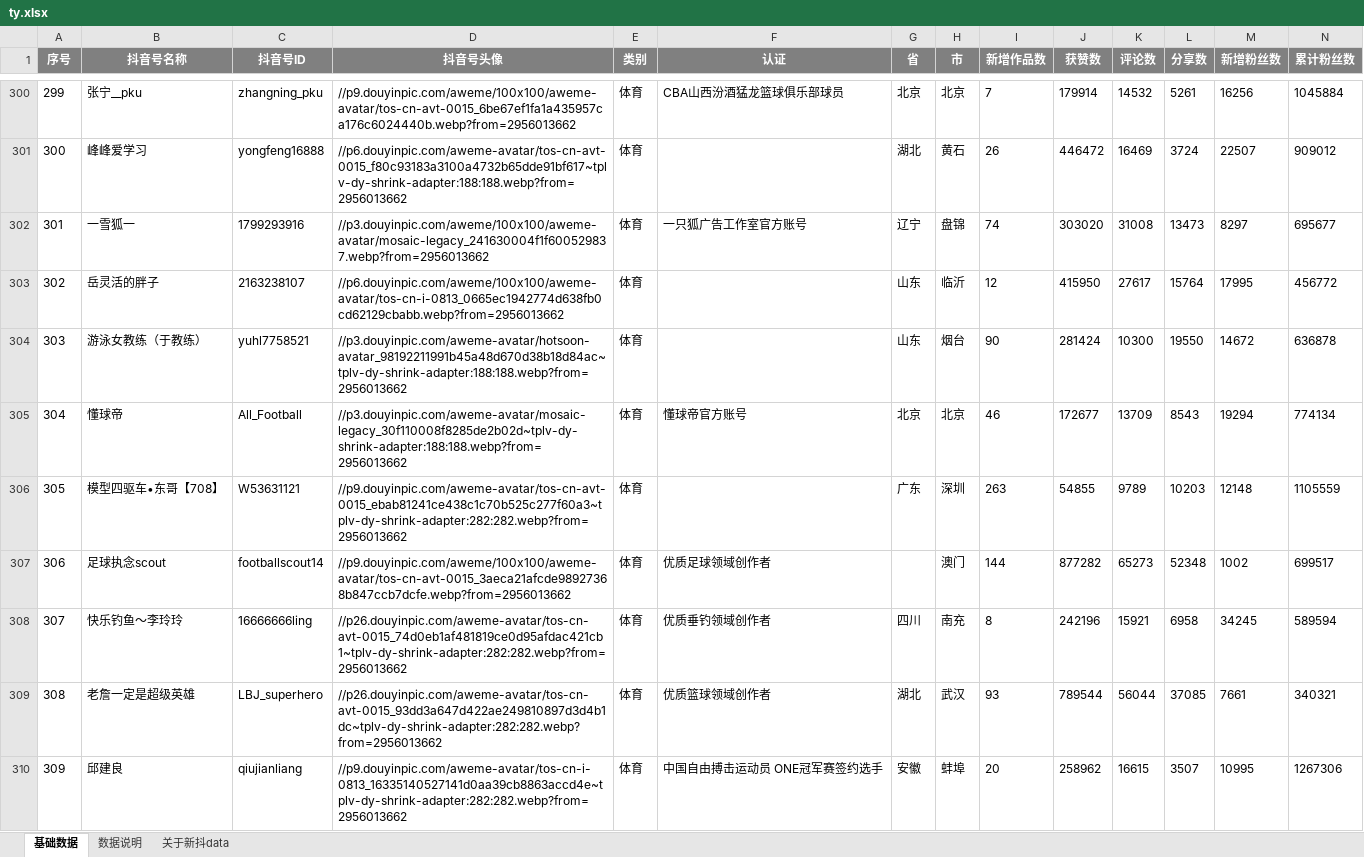
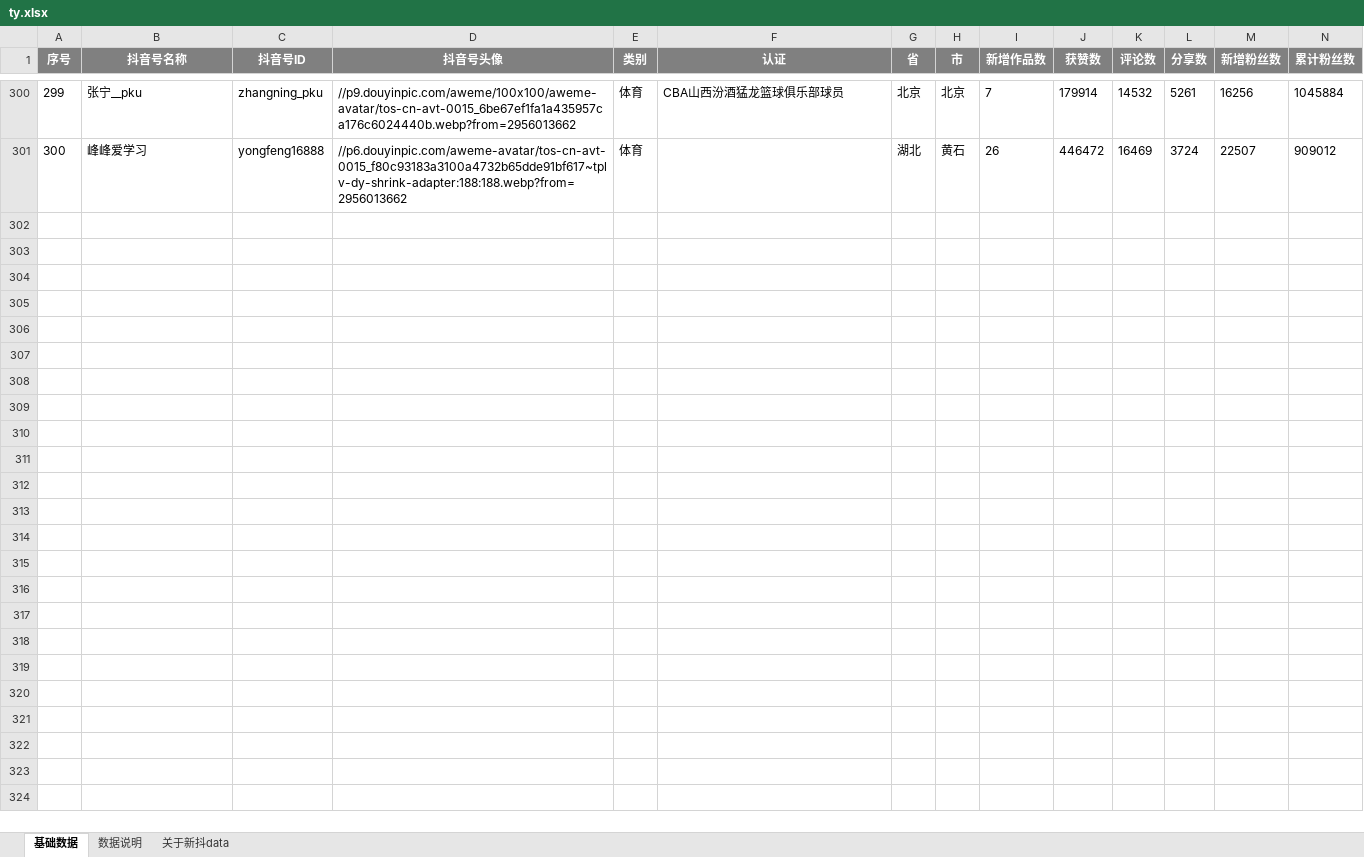
Before and after one commit to DshtAnger/xd_crawler, an Excel workbook: download_excel/ty.xlsx, sheet 基础数据, drawn as a sheet; only a part is shown, gaps mark what is left out; values as stored, in another font and other column widths than the file's, no borders; rows hold the shown columns only; the diff covers the shown part only; the diff names each change by its address in the sheet, - before the commit and + after, or states it on an @@ line.

```diff
--- a/download_excel/ty.xlsx (sheet 基础数据)
+++ b/download_excel/ty.xlsx (sheet 基础数据)
-row 302: 301 | 一雪狐一 | 1799293916 | //p3.douyinpic.com/aweme/100x100/aweme-avatar/mosaic-legacy_241630004f1f600529837.webp?from=2956013662 | 体育 | 一只狐广告工作室官方账号 | 辽宁 | 盘锦 | 74 | 303020 | 31008 | 13473 | 8297 | 695677
-row 303: 302 | 岳灵活的胖子 | 2163238107 | //p6.douyinpic.com/aweme/100x100/aweme-avatar/tos-cn-i-0813_0665ec1942774d638fb0cd62129cbabb.webp?from=2956013662 | 体育 |  | 山东 | 临沂 | 12 | 415950 | 27617 | 15764 | 17995 | 456772
-row 304: 303 | 游泳女教练（于教练） | yuhl7758521 | //p3.douyinpic.com/aweme-avatar/hotsoon-avatar_98192211991b45a48d670d38b18d84ac~tplv-dy-shrink-adapter:188:188.webp?from=2956013662 | 体育 |  | 山东 | 烟台 | 90 | 281424 | 10300 | 19550 | 14672 | 636878
-row 305: 304 | 懂球帝 | All_Football | //p3.douyinpic.com/aweme-avatar/mosaic-legacy_30f110008f8285de2b02d~tplv-dy-shrink-adapter:188:188.webp?from=2956013662 | 体育 | 懂球帝官方账号 | 北京 | 北京 | 46 | 172677 | 13709 | 8543 | 19294 | 774134
-row 306: 305 | 模型四驱车•东哥【708】 | W53631121 | //p9.douyinpic.com/aweme-avatar/tos-cn-avt-0015_ebab81241ce438c1c70b525c277f60a3~tplv-dy-shrink-adapter:282:282.webp?from=2956013662 | 体育 |  | 广东 | 深圳 | 263 | 54855 | 9789 | 10203 | 12148 | 1105559
-row 307: 306 | 足球执念scout | footballscout14 | //p9.douyinpic.com/aweme/100x100/aweme-avatar/tos-cn-avt-0015_3aeca21afcde98927368b847ccb7dcfe.webp?from=2956013662 | 体育 | 优质足球领域创作者 |  | 澳门 | 144 | 877282 | 65273 | 52348 | 1002 | 699517
-row 308: 307 | 快乐钓鱼～李玲玲 | 16666666ling | //p26.douyinpic.com/aweme-avatar/tos-cn-avt-0015_74d0eb1af481819ce0d95afdac421cb1~tplv-dy-shrink-adapter:282:282.webp?from=2956013662 | 体育 | 优质垂钓领域创作者 | 四川 | 南充 | 8 | 242196 | 15921 | 6958 | 34245 | 589594
-row 309: 308 | 老詹一定是超级英雄 | LBJ_superhero | //p26.douyinpic.com/aweme-avatar/tos-cn-avt-0015_93dd3a647d422ae249810897d3d4b1dc~tplv-dy-shrink-adapter:282:282.webp?from=2956013662 | 体育 | 优质篮球领域创作者 | 湖北 | 武汉 | 93 | 789544 | 56044 | 37085 | 7661 | 340321
-row 310: 309 | 邱建良 | qiujianliang | //p9.douyinpic.com/aweme-avatar/tos-cn-i-0813_16335140527141d0aa39cb8863accd4e~tplv-dy-shrink-adapter:282:282.webp?from=2956013662 | 体育 | 中国自由搏击运动员 ONE冠军赛签约选手 | 安徽 | 蚌埠 | 20 | 258962 | 16615 | 3507 | 10995 | 1267306
```
Also changed, not shown: 91 removed rows elsewhere in this sheet, download_excel/cy.xlsx, download_excel/kj.xlsx, 5 other files.
